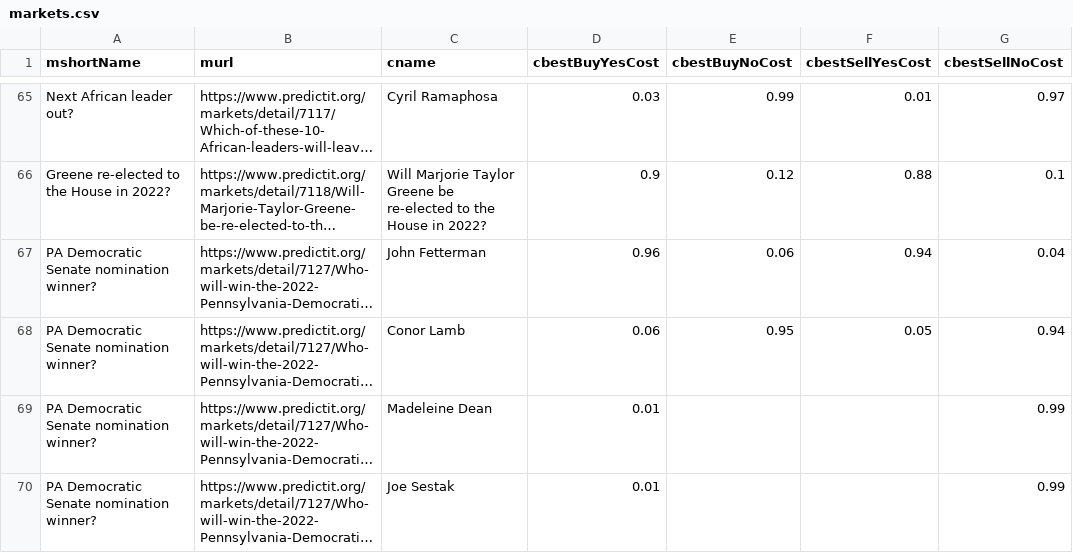
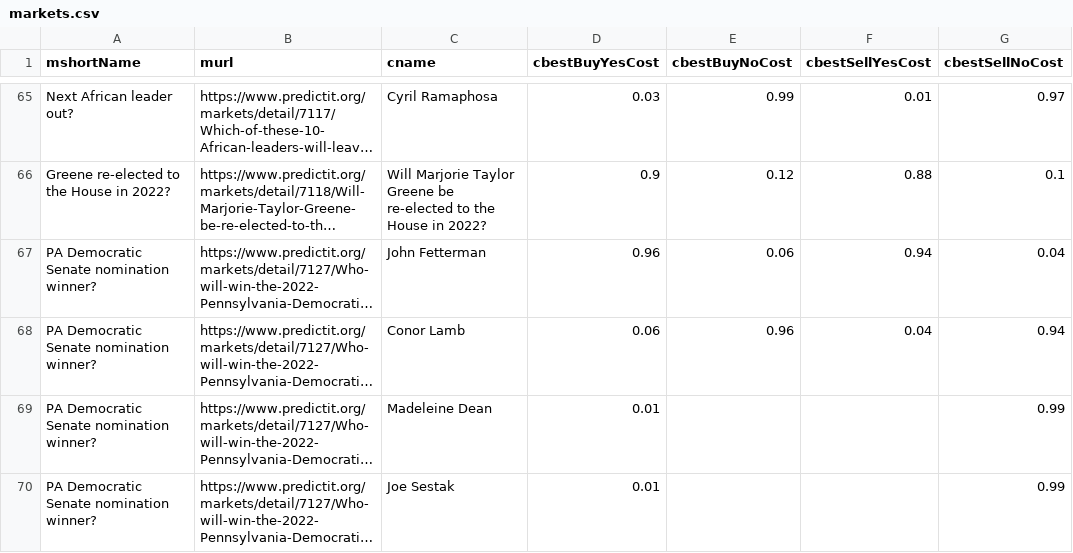
Before and after one commit to dcadata/predictit-arbitrage, a CSV file: data/markets.csv, drawn as a sheet; only a part is shown, gaps mark what is left out; long unchanged cells end in …; the diff names each change by its address in the sheet, - before the commit and + after, or states it on an @@ line.

```diff
--- a/data/markets.csv
+++ b/data/markets.csv
-E68 (cbestBuyNoCost): 0.95
+E68 (cbestBuyNoCost): 0.96
-F68 (cbestSellYesCost): 0.05
+F68 (cbestSellYesCost): 0.04
```
Also changed, not shown: 2 other files.
